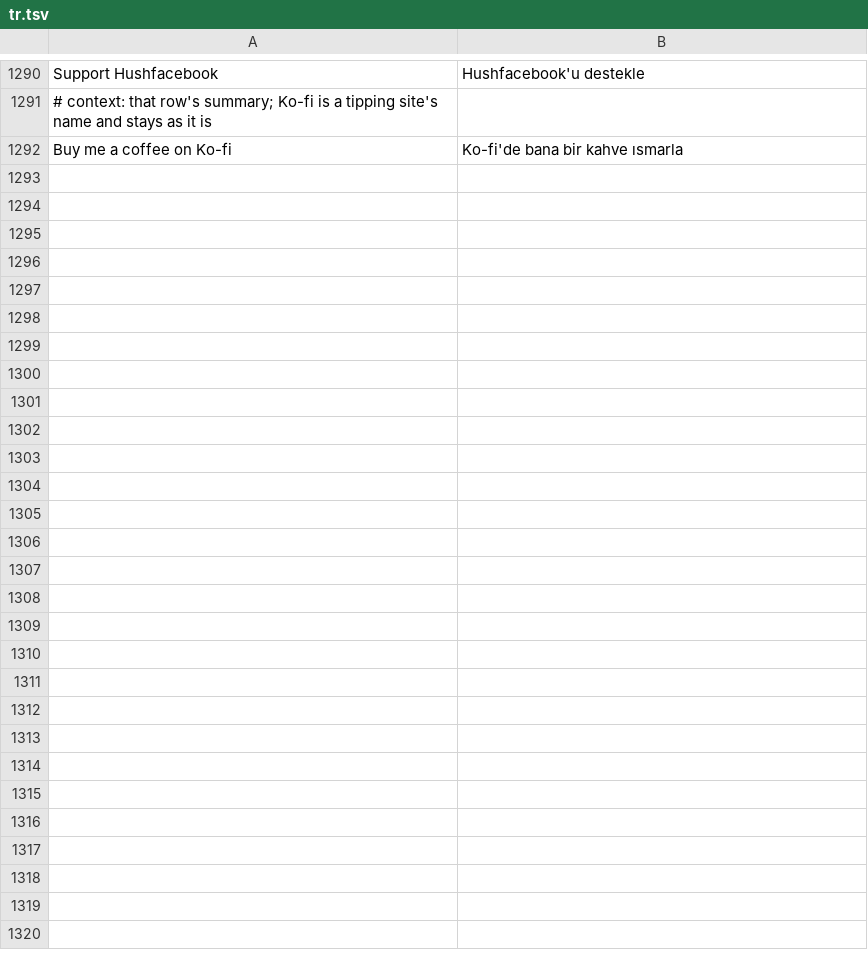
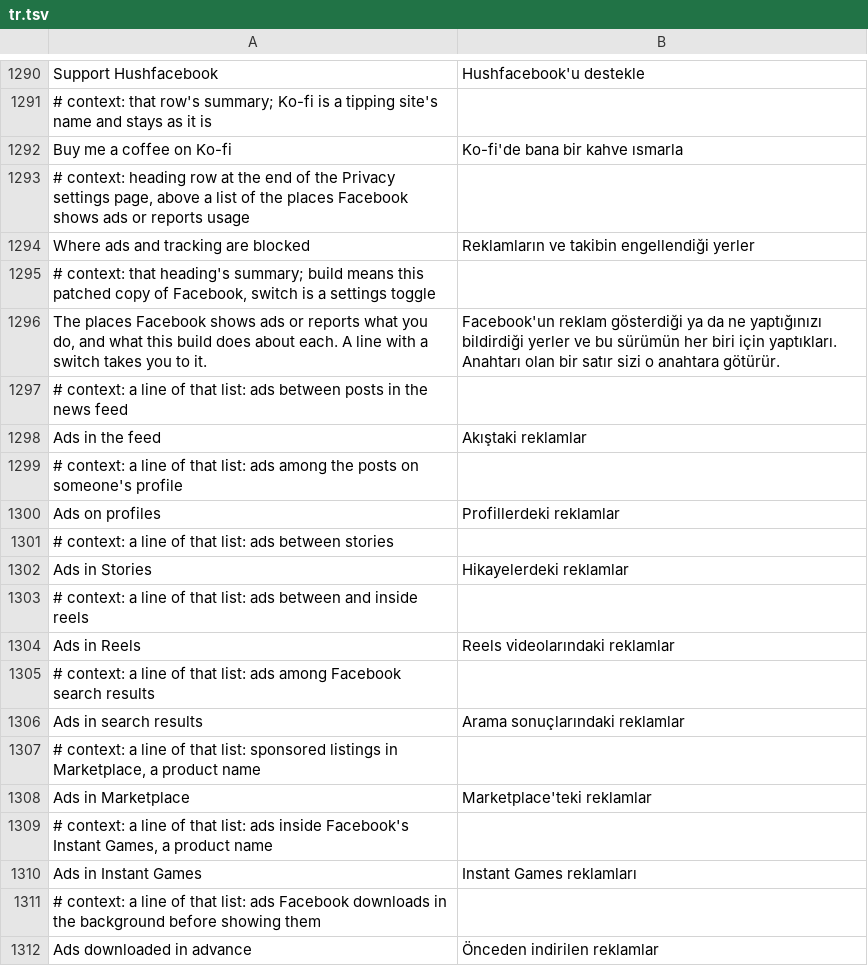
Before and after one commit to SA-SUJON/HushFacebook, a TSV file: extensions/shared/library/src/main/l10n/tr.tsv, drawn as a sheet; only a part is shown, gaps mark what is left out; the diff covers the shown part only.

Commit message:
feat(settings): map where ads and tracking are blocked at the end of Privacy
The answer to "how do I block ads?" was spread over six pages, and three
patches (ad prefetch, ad telemetry, Audience Network) have no switch to
find at all. The map reads PatchFamily: a line whose patch is in names
its switch and the page it's on and goes there on a tap, a line set at
patch time says so, and a line whose patch is out names the patch to
choose in Morphe Manager. Audience Network, analytics uploads and reel
watch history say what blocking them costs, in or out of the build.

RowChevronTest lists every row a tap opens something from, so it gains
the nine map lines that jump to a switch. Its old set wasn't wrong, the
screen just didn't have them yet.

```diff
--- a/extensions/shared/library/src/main/l10n/tr.tsv
+++ b/extensions/shared/library/src/main/l10n/tr.tsv
@@ -1292 +1292,21 @@ Support Hushfacebook	Hushfacebook'u destekle
 Buy me a coffee on Ko-fi	Ko-fi'de bana bir kahve ısmarla
+# context: heading row at the end of the Privacy settings page, above a list of the places Facebook shows ads or reports usage
+Where ads and tracking are blocked	Reklamların ve takibin engellendiği yerler
+# context: that heading's summary; build means this patched copy of Facebook, switch is a settings toggle
+The places Facebook shows ads or reports what you do, and what this build does about each. A line with a switch takes you to it.	Facebook'un reklam gösterdiği ya da ne yaptığınızı bildirdiği yerler ve bu sürümün her biri için yaptıkları. Anahtarı olan bir satır sizi o anahtara götürür.
+# context: a line of that list: ads between posts in the news feed
+Ads in the feed	Akıştaki reklamlar
+# context: a line of that list: ads among the posts on someone's profile
+Ads on profiles	Profillerdeki reklamlar
+# context: a line of that list: ads between stories
+Ads in Stories	Hikayelerdeki reklamlar
+# context: a line of that list: ads between and inside reels
+Ads in Reels	Reels videolarındaki reklamlar
+# context: a line of that list: ads among Facebook search results
+Ads in search results	Arama sonuçlarındaki reklamlar
+# context: a line of that list: sponsored listings in Marketplace, a product name
+Ads in Marketplace	Marketplace'teki reklamlar
+# context: a line of that list: ads inside Facebook's Instant Games, a product name
+Ads in Instant Games	Instant Games reklamları
+# context: a line of that list: ads Facebook downloads in the background before showing them
+Ads downloaded in advance	Önceden indirilen reklamlar
```
Also changed, not shown: 18 added rows elsewhere in this file, extensions/shared/library/src/main/l10n/de.tsv, extensions/shared/library/src/main/l10n/es.tsv, 9 other files.
